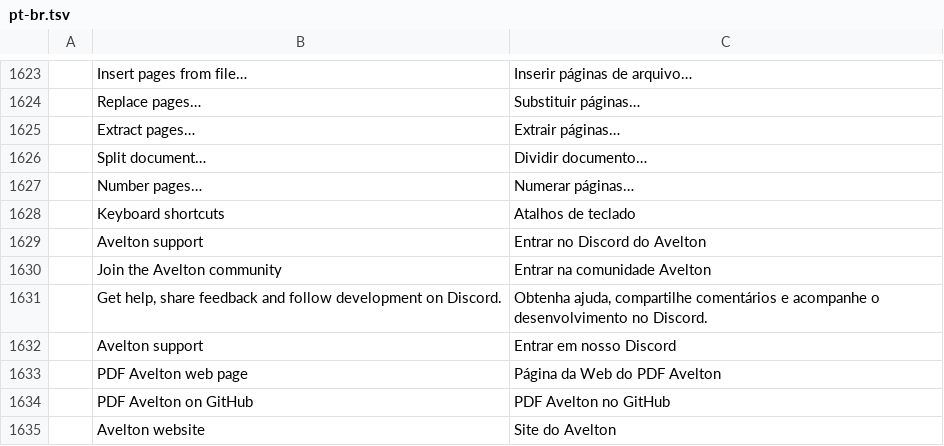
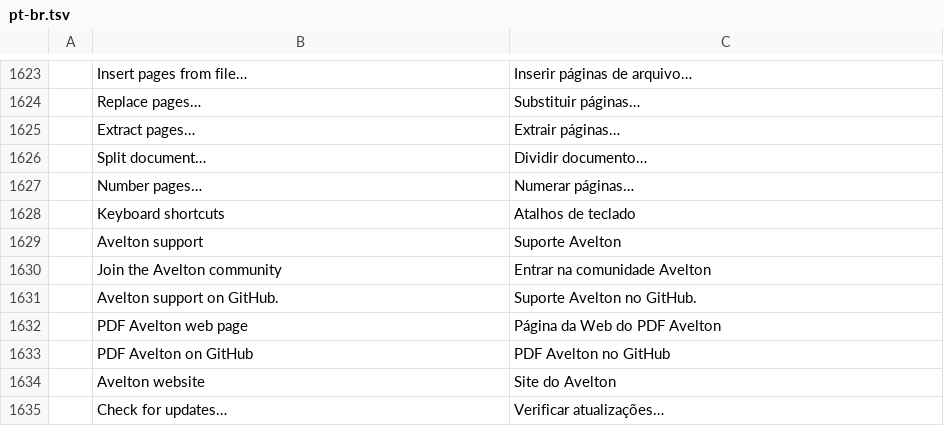
Before and after one commit to avelton-ai/pdf-avelton, a TSV file: crates/ui-egui/src/i18n/pt-br.tsv, drawn as a sheet; only a part is shown, gaps mark what is left out; the shorter side is filled out with more unchanged rows.

```diff
--- a/crates/ui-egui/src/i18n/pt-br.tsv
+++ b/crates/ui-egui/src/i18n/pt-br.tsv
@@ -1628,6 +1628,5 @@
 	Keyboard shortcuts	Atalhos de teclado
-	Avelton support	Entrar no Discord do Avelton
+	Avelton support	Suporte Avelton
 	Join the Avelton community	Entrar na comunidade Avelton
-	Get help, share feedback and follow development on Discord.	Obtenha ajuda, compartilhe comentários e acompanhe o desenvolvimento no Discord.
-	Avelton support	Entrar em nosso Discord
+	Avelton support on GitHub.	Suporte Avelton no GitHub.
 	PDF Avelton web page	Página da Web do PDF Avelton
```
Also changed, not shown: crates/ui-egui/src/i18n/bg.tsv, crates/ui-egui/src/i18n/hu.tsv, 14 other files.
